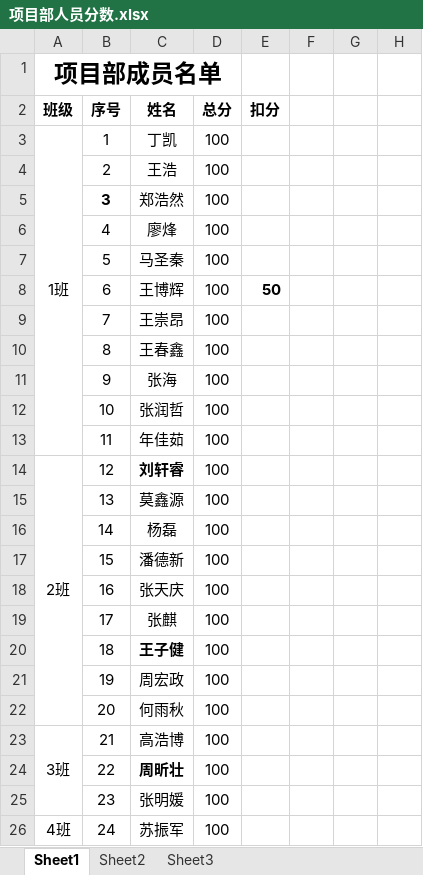
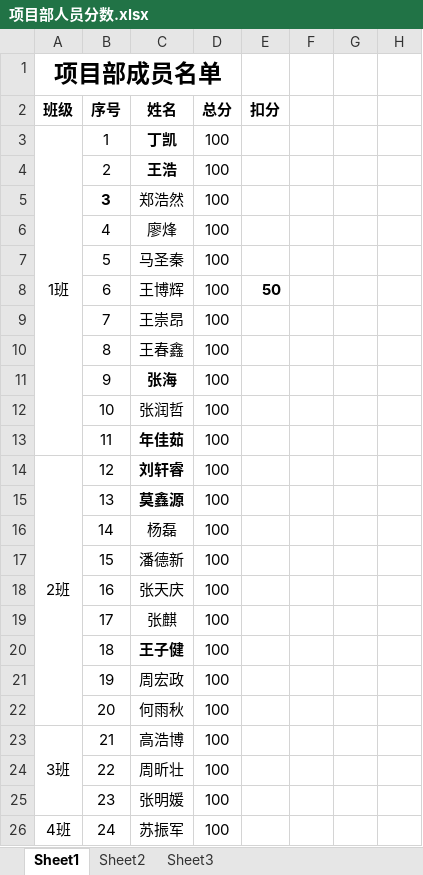
Before and after one commit to xiaozhoulee/project_team, an Excel workbook: equipment/项目部人员分数.xlsx, sheet Sheet1, drawn as a sheet; only a part is shown; values as stored, in another font and other column widths than the file's, no borders; the diff names each change by its address in the sheet, - before the commit and + after, or states it on an @@ line.

```diff
--- a/equipment/项目部人员分数.xlsx (sheet Sheet1)
+++ b/equipment/项目部人员分数.xlsx (sheet Sheet1)
-C3:C4 bold: off
+C3:C4 bold: on
-C11 bold: off
+C11 bold: on
-C13 bold: off
+C13 bold: on
-C15 bold: off
+C15 bold: on
-C24 bold: on
+C24 bold: off
```
Also changed, not shown: 5 other files.
